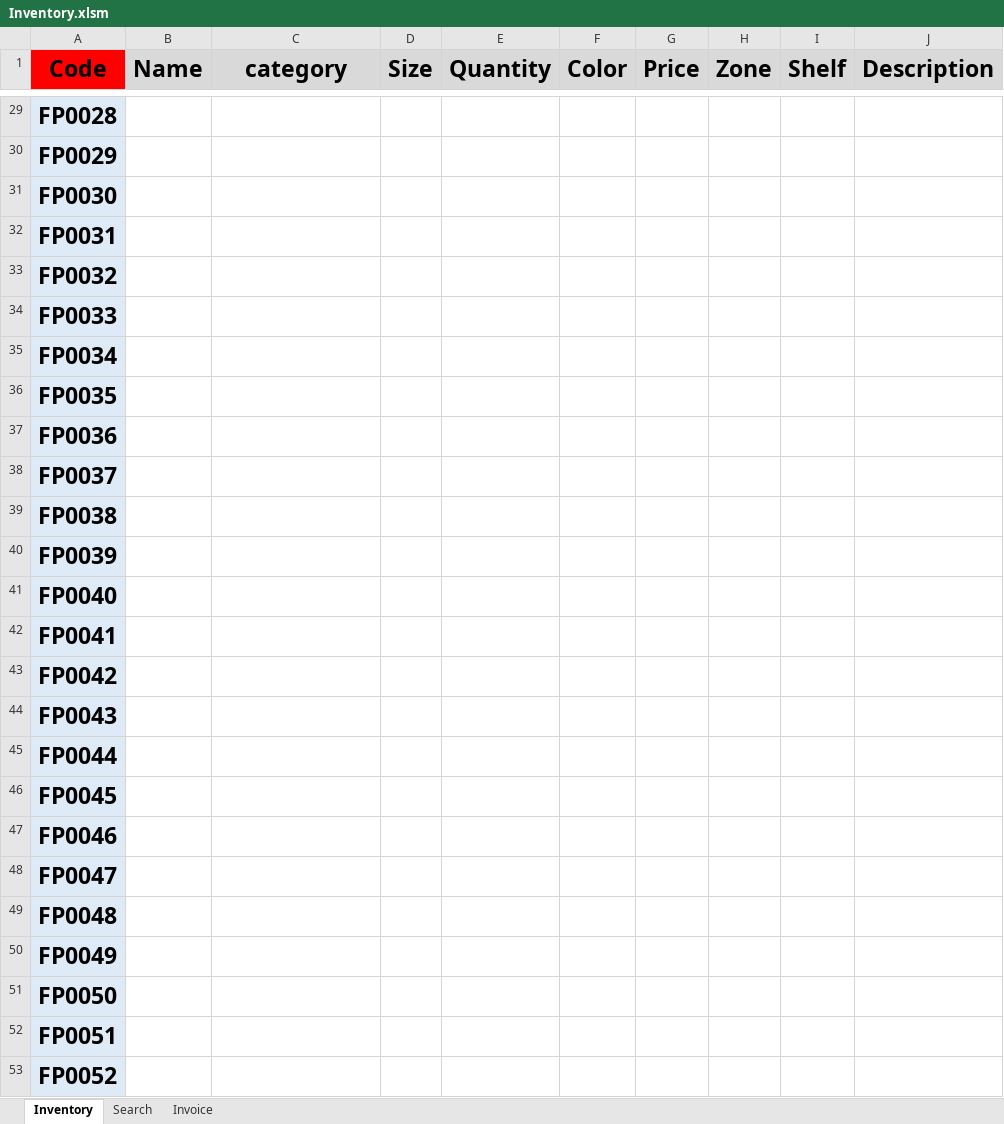
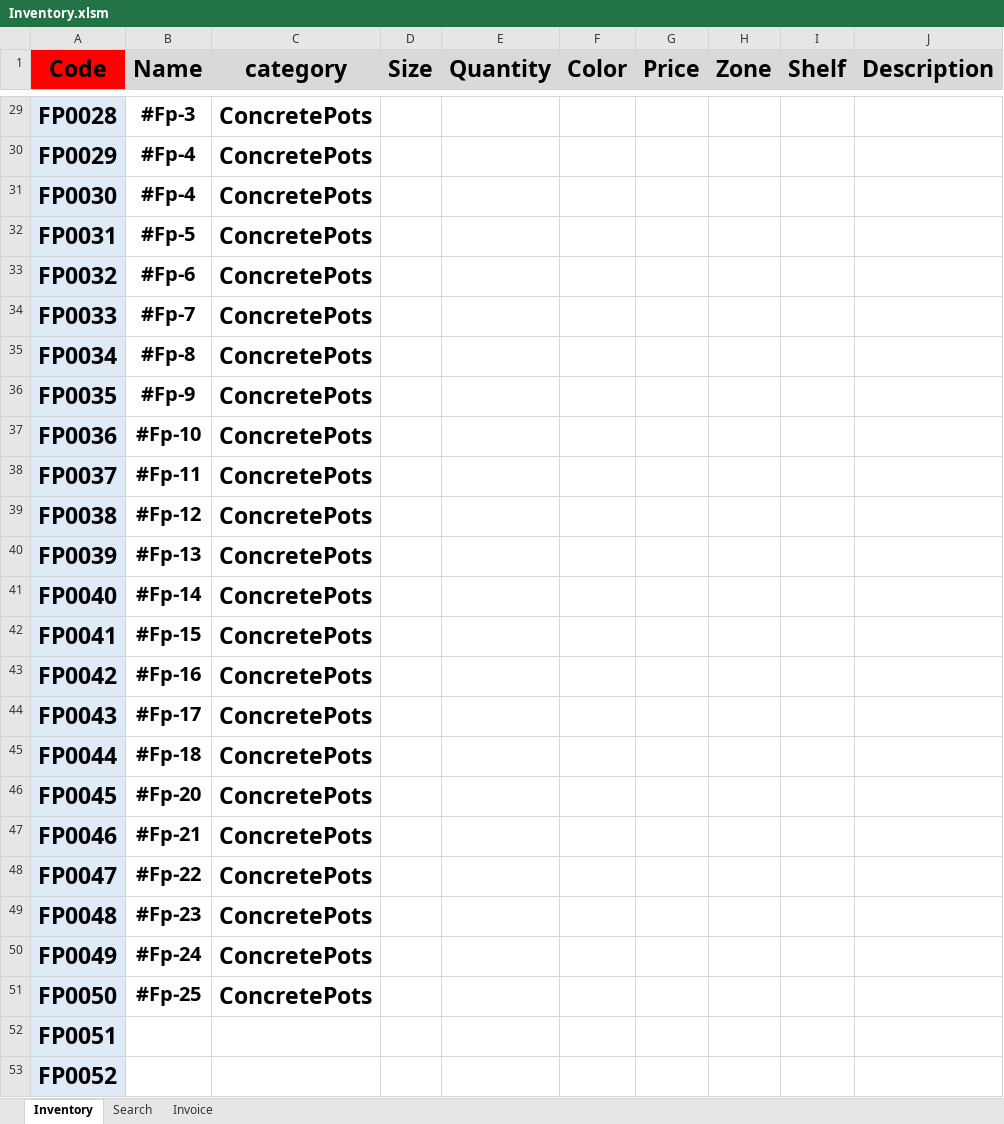
Before and after one commit to FlowerSystem-lb/inventorysystem, an Excel workbook: Inventory.xlsm, sheet Inventory, drawn as a sheet; only a part is shown, gaps mark what is left out; values as stored, in another font and other column widths than the file's, no borders; charts and pictures not drawn; the diff covers the shown part only; the diff names each change by its address in the sheet, - before the commit and + after, or states it on an @@ line.

```diff
--- a/Inventory.xlsm (sheet Inventory)
+++ b/Inventory.xlsm (sheet Inventory)
-B29 (Name): (empty)
+B29 (Name): #Fp-3
-C29:C51 (category): (empty)
+C29:C51 (category): ConcretePots
-B30:B31 (Name): (empty)
+B30:B31 (Name): #Fp-4
-B32 (Name): (empty)
+B32 (Name): #Fp-5
-B33 (Name): (empty)
+B33 (Name): #Fp-6
-B34 (Name): (empty)
+B34 (Name): #Fp-7
-B35 (Name): (empty)
+B35 (Name): #Fp-8
-B36 (Name): (empty)
+B36 (Name): #Fp-9
-B37 (Name): (empty)
+B37 (Name): #Fp-10
-B38 (Name): (empty)
+B38 (Name): #Fp-11
-B39 (Name): (empty)
+B39 (Name): #Fp-12
-B40 (Name): (empty)
+B40 (Name): #Fp-13
-B41 (Name): (empty)
+B41 (Name): #Fp-14
-B42 (Name): (empty)
+B42 (Name): #Fp-15
-B43 (Name): (empty)
+B43 (Name): #Fp-16
-B44 (Name): (empty)
+B44 (Name): #Fp-17
-B45 (Name): (empty)
+B45 (Name): #Fp-18
-B46 (Name): (empty)
+B46 (Name): #Fp-20
-B47 (Name): (empty)
+B47 (Name): #Fp-21
-B48 (Name): (empty)
+B48 (Name): #Fp-22
-B49 (Name): (empty)
+B49 (Name): #Fp-23
-B50 (Name): (empty)
+B50 (Name): #Fp-24
-B51 (Name): (empty)
+B51 (Name): #Fp-25
```
Also changed, not shown: 54 edited cells elsewhere in this sheet, sheet Invoice, 6 other files.
